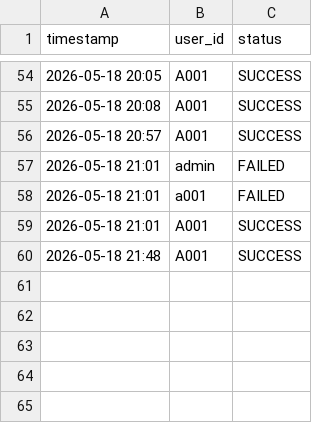
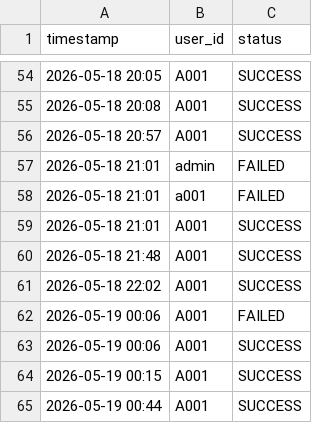
Before and after one commit to mohamedhisham-16/WasteWise, a CSV file: waste_management_draft/src/data/login_history.csv, drawn as a sheet; only a part is shown, gaps mark what is left out; the diff names each change by its address in the sheet, - before the commit and + after, or states it on an @@ line.

```diff
--- a/waste_management_draft/src/data/login_history.csv
+++ b/waste_management_draft/src/data/login_history.csv
+row 61: 2026-05-18 22:02 | A001 | SUCCESS
+row 62: 2026-05-19 00:06 | A001 | FAILED
+row 63: 2026-05-19 00:06 | A001 | SUCCESS
+row 64: 2026-05-19 00:15 | A001 | SUCCESS
+row 65: 2026-05-19 00:44 | A001 | SUCCESS
```
Also changed, not shown: waste_management_draft/src/data/disposal_events.csv, waste_management_draft/src/data/route_logs.csv, 6 other files.
